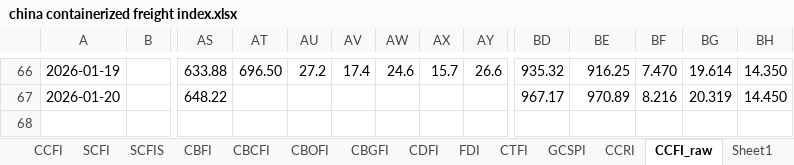
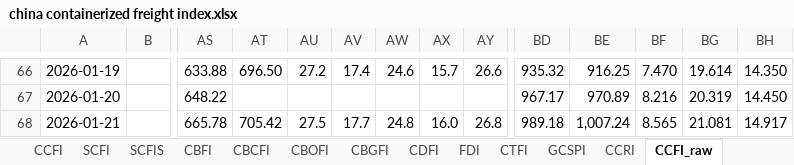
Before and after one commit to Tommylee1013/AlternativeData, an Excel workbook: data/freight/china containerized freight index.xlsx, sheet CCFI_raw, drawn as a sheet; only a part is shown, gaps mark what is left out; values as stored, in another font and other column widths than the file's, no borders; rows hold the shown columns only; the diff names each change by its address in the sheet, - before the commit and + after, or states it on an @@ line.

```diff
--- a/data/freight/china containerized freight index.xlsx (sheet CCFI_raw)
+++ b/data/freight/china containerized freight index.xlsx (sheet CCFI_raw)
-sheet tab: Sheet1
+row 68: 2026-01-21 |  | 665.78 | 705.42 | 27.5 | 17.7 | 24.8 | 16.0 | 26.8 | 989.18 | 1,007.24 | 8.565 | 21.081 | 14.917
```
Also changed, not shown: data/commodity/EIA Weekly Supply Estimation.xlsx, data/freight/baltic dry index.xlsx, 1 other file.
